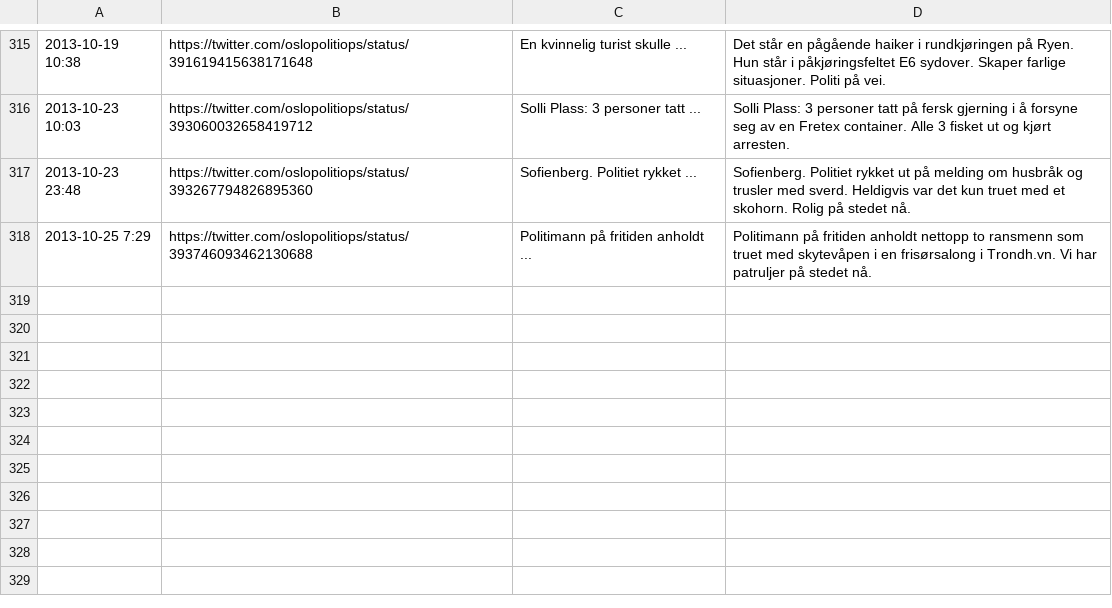
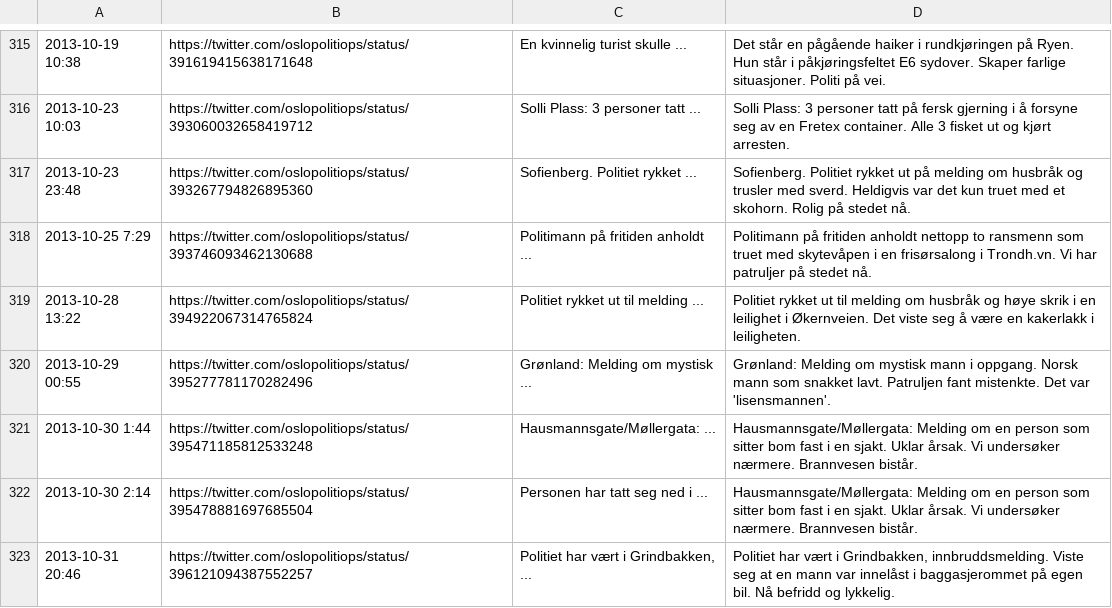
Before and after one commit to oslopolitimoro/oslopolitimoro.github.com, a CSV file: tools/twitter-sources.csv, drawn as a sheet; only a part is shown, gaps mark what is left out; the diff names each change by its address in the sheet, - before the commit and + after, or states it on an @@ line.

```diff
--- a/tools/twitter-sources.csv
+++ b/tools/twitter-sources.csv
+row 319: 2013-10-28 13:22 | https://twitter.com/oslopolitiops/status/394922067314765824 | Politiet rykket ut til melding ... | Politiet rykket ut til melding om husbråk og høye skrik i en leilighet i Økernveien. Det viste seg å være en kakerlakk i leiligheten.
+row 320: 2013-10-29 00:55 | https://twitter.com/oslopolitiops/status/395277781170282496 | Grønland: Melding om mystisk ... | Grønland: Melding om mystisk mann i oppgang. Norsk mann som snakket lavt. Patruljen fant mistenkte. Det var 'lisensmannen'.
+row 321: 2013-10-30 1:44 | https://twitter.com/oslopolitiops/status/395471185812533248 | Hausmannsgate/Møllergata: ... | Hausmannsgate/Møllergata: Melding om en person som sitter bom fast i en sjakt. Uklar årsak. Vi undersøker nærmere. Brannvesen bistår.
+row 322: 2013-10-30 2:14 | https://twitter.com/oslopolitiops/status/395478881697685504 | Personen har tatt seg ned i ... | Hausmannsgate/Møllergata: Melding om en person som sitter bom fast i en sjakt. Uklar årsak. Vi undersøker nærmere. Brannvesen bistår.
+row 323: 2013-10-31 20:46 | https://twitter.com/oslopolitiops/status/396121094387552257 | Politiet har vært i Grindbakken, ... | Politiet har vært i Grindbakken, innbruddsmelding. Viste seg at en mann var innelåst i baggasjerommet på egen bil. Nå befridd og lykkelig.
```
Also changed, not shown: 6 other files.
